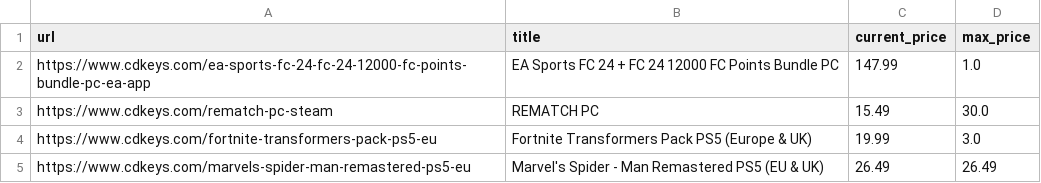
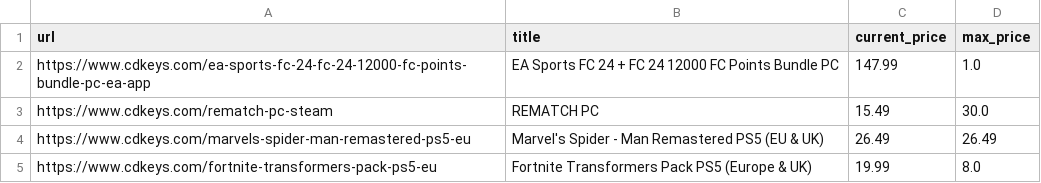
Before and after one commit to SionnachGlic/cdkeys_tracker, a CSV file: game_price_list.csv, drawn as a sheet; removed rows and columns are numbered as before the commit, all else as after; the diff names each change by its address in the sheet, - before the commit and + after, or states it on an @@ line.

Commit message:
remove_from_csv
Fixed bug where game_exists was set to false unless it was the last one in csv

```diff
--- a/game_price_list.csv
+++ b/game_price_list.csv
-row 4: https://www.cdkeys.com/fortnite-transformers-pack-ps5-eu | Fortnite Transformers Pack PS5 (Europe & UK) | 19.99 | 3.0
+row 5: https://www.cdkeys.com/fortnite-transformers-pack-ps5-eu | Fortnite Transformers Pack PS5 (Europe & UK) | 19.99 | 8.0
```
Also changed, not shown: 2 other files.
